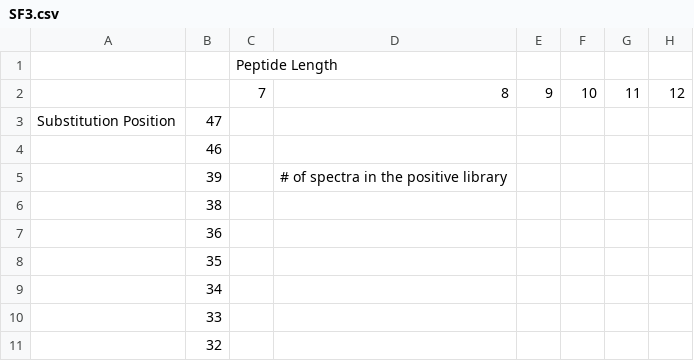
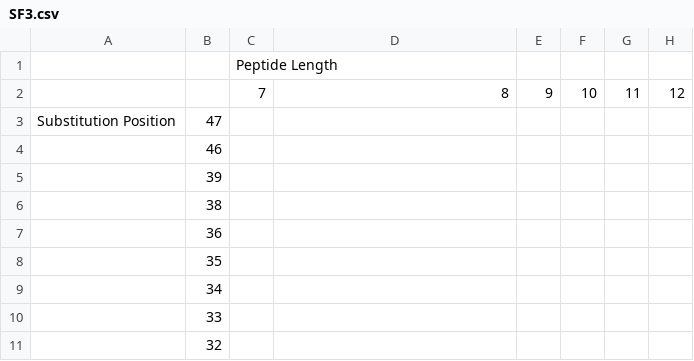
Before and after one commit to ChampionLab/substitutionannotation, a CSV file: FigureData/SF3.csv, drawn as a sheet; only a part is shown; the diff names each change by its address in the sheet, - before the commit and + after, or states it on an @@ line.

```diff
--- a/FigureData/SF3.csv
+++ b/FigureData/SF3.csv
-D5: # of spectra in the positive library
+D5: (empty)
```
Also changed, not shown: FigureData/F3B.csv, 6 other files.
